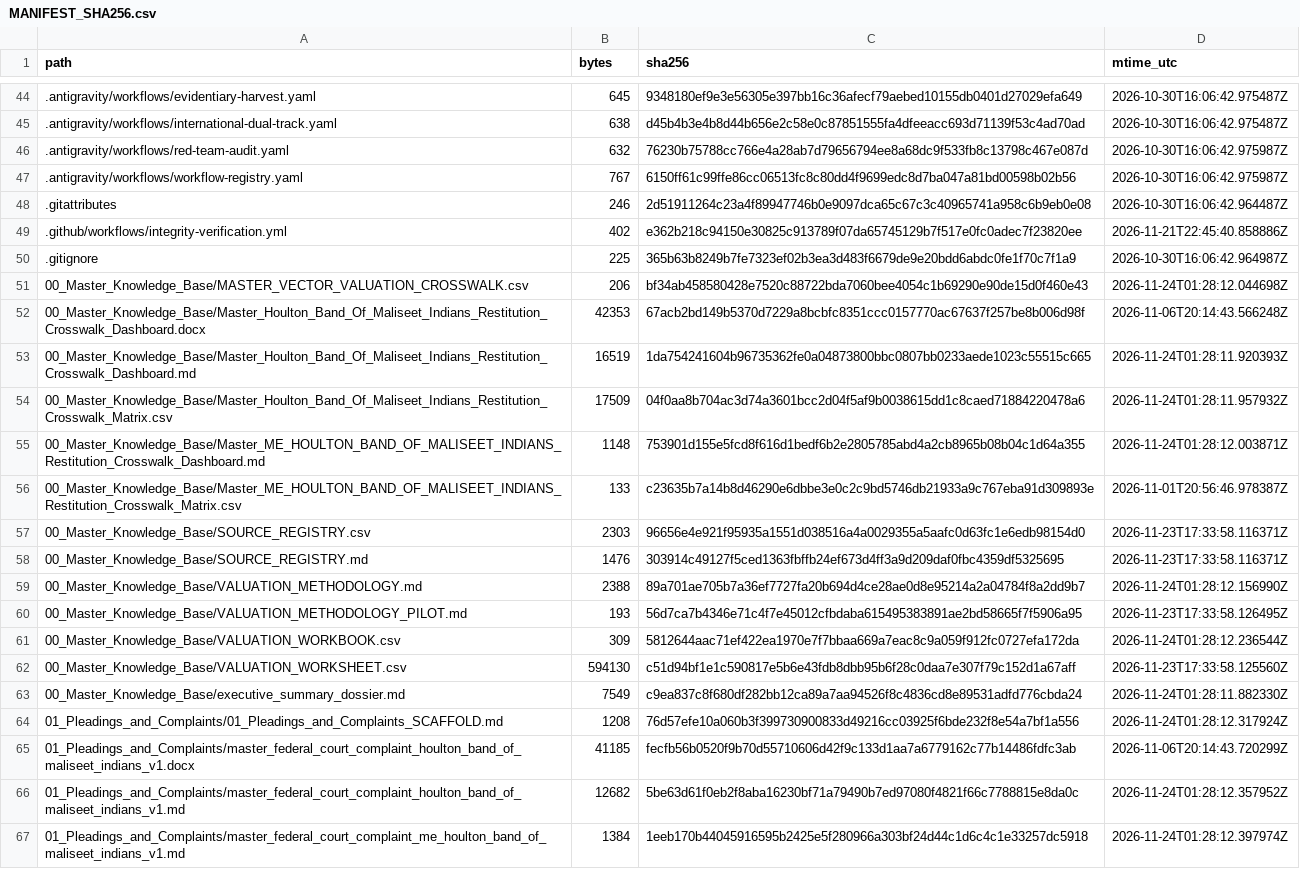
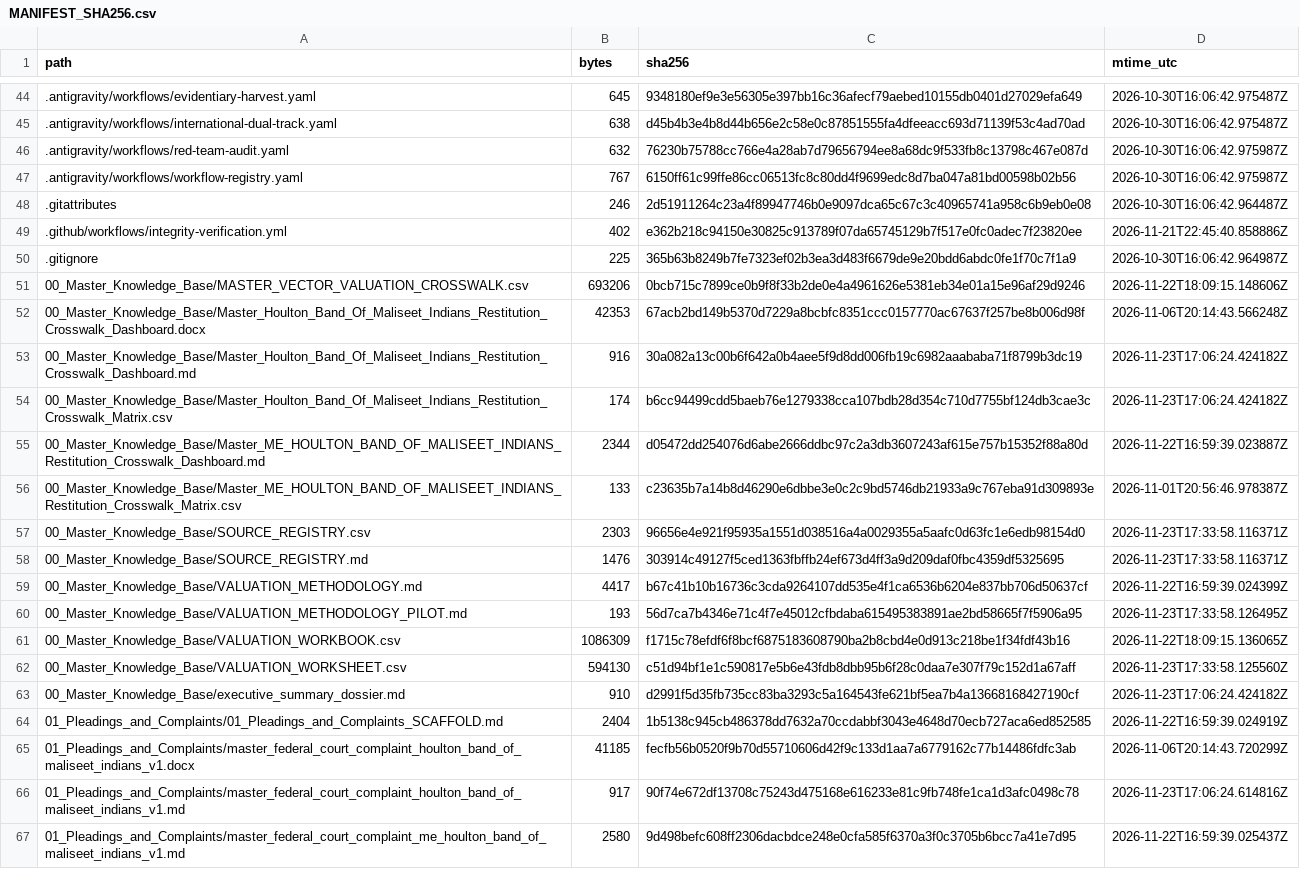
Before and after one commit to GlobalRestitutionAlliance/turtle-island-us-me-houlton-band-of-maliseet-indians-master-litigation, a CSV file: 99_Archives_and_Manifests/MANIFEST_SHA256.csv, drawn as a sheet; only a part is shown, gaps mark what is left out; the diff covers the shown part only.

```diff
--- a/99_Archives_and_Manifests/MANIFEST_SHA256.csv
+++ b/99_Archives_and_Manifests/MANIFEST_SHA256.csv
@@ -50,7 +50,7 @@ path,bytes,sha256,mtime_utc
 .gitignore,225,365b63b8249b7fe7323ef02b3ea3d483f6679de9e20bdd6abdc0fe1f70c7f1a9,2026-10-30T16:06:42.964987Z
-00_Master_Knowledge_Base/MASTER_VECTOR_VALUATION_CROSSWALK.csv,206,bf34ab458580428e7520c88722bda7060bee4054c1b69290e90de15d0f460e43,2026-11-24T01:28:12.044698Z
+00_Master_Knowledge_Base/MASTER_VECTOR_VALUATION_CROSSWALK.csv,693206,0bcb715c7899ce0b9f8f33b2de0e4a4961626e5381eb34e01a15e96af29d9246,2026-11-22T18:09:15.148606Z
 00_Master_Knowledge_Base/Master_Houlton_Band_Of_Maliseet_Indians_Restitution_Crosswalk_Dashboard.docx,42353,67acb2bd149b5370d7229a8bcbfc8351ccc0157770ac67637f257be8b006d98f,2026-11-06T20:14:43.566248Z
-00_Master_Knowledge_Base/Master_Houlton_Band_Of_Maliseet_Indians_Restitution_Crosswalk_Dashboard.md,16519,1da754241604b96735362fe0a04873800bbc0807bb0233aede1023c55515c665,2026-11-24T01:28:11.920393Z
-00_Master_Knowledge_Base/Master_Houlton_Band_Of_Maliseet_Indians_Restitution_Crosswalk_Matrix.csv,17509,04f0aa8b704ac3d74a3601bcc2d04f5af9b0038615dd1c8caed71884220478a6,2026-11-24T01:28:11.957932Z
-00_Master_Knowledge_Base/Master_ME_HOULTON_BAND_OF_MALISEET_INDIANS_Restitution_Crosswalk_Dashboard.md,1148,753901d155e5fcd8f616d1bedf6b2e2805785abd4a2cb8965b08b04c1d64a355,2026-11-24T01:28:12.003871Z
+00_Master_Knowledge_Base/Master_Houlton_Band_Of_Maliseet_Indians_Restitution_Crosswalk_Dashboard.md,916,30a082a13c00b6f642a0b4aee5f9d8dd006fb19c6982aaababa71f8799b3dc19,2026-11-23T17:06:24.424182Z
+00_Master_Knowledge_Base/Master_Houlton_Band_Of_Maliseet_Indians_Restitution_Crosswalk_Matrix.csv,174,b6cc94499cdd5baeb76e1279338cca107bdb28d354c710d7755bf124db3cae3c,2026-11-23T17:06:24.424182Z
+00_Master_Knowledge_Base/Master_ME_HOULTON_BAND_OF_MALISEET_INDIANS_Restitution_Crosswalk_Dashboard.md,2344,d05472dd254076d6abe2666ddbc97c2a3db3607243af615e757b15352f88a80d,2026-11-22T16:59:39.023887Z
 00_Master_Knowledge_Base/Master_ME_HOULTON_BAND_OF_MALISEET_INDIANS_Restitution_Crosswalk_Matrix.csv,133,c23635b7a14b8d46290e6dbbe3e0c2c9bd5746db21933a9c767eba91d309893e,2026-11-01T20:56:46.978387Z
@@ -58,10 +58,10 @@ path,bytes,sha256,mtime_utc
 00_Master_Knowledge_Base/SOURCE_REGISTRY.md,1476,303914c49127f5ced1363fbffb24ef673d4ff3a9d209daf0fbc4359df5325695,2026-11-23T17:33:58.116371Z
-00_Master_Knowledge_Base/VALUATION_METHODOLOGY.md,2388,89a701ae705b7a36ef7727fa20b694d4ce28ae0d8e95214a2a04784f8a2dd9b7,2026-11-24T01:28:12.156990Z
+00_Master_Knowledge_Base/VALUATION_METHODOLOGY.md,4417,b67c41b10b16736c3cda9264107dd535e4f1ca6536b6204e837bb706d50637cf,2026-11-22T16:59:39.024399Z
 00_Master_Knowledge_Base/VALUATION_METHODOLOGY_PILOT.md,193,56d7ca7b4346e71c4f7e45012cfbdaba615495383891ae2bd58665f7f5906a95,2026-11-23T17:33:58.126495Z
-00_Master_Knowledge_Base/VALUATION_WORKBOOK.csv,309,5812644aac71ef422ea1970e7f7bbaa669a7eac8c9a059f912fc0727efa172da,2026-11-24T01:28:12.236544Z
+00_Master_Knowledge_Base/VALUATION_WORKBOOK.csv,1086309,f1715c78efdf6f8bcf6875183608790ba2b8cbd4e0d913c218be1f34fdf43b16,2026-11-22T18:09:15.136065Z
 00_Master_Knowledge_Base/VALUATION_WORKSHEET.csv,594130,c51d94bf1e1c590817e5b6e43fdb8dbb95b6f28c0daa7e307f79c152d1a67aff,2026-11-23T17:33:58.125560Z
-00_Master_Knowledge_Base/executive_summary_dossier.md,7549,c9ea837c8f680df282bb12ca89a7aa94526f8c4836cd8e89531adfd776cbda24,2026-11-24T01:28:11.882330Z
-01_Pleadings_and_Complaints/01_Pleadings_and_Complaints_SCAFFOLD.md,1208,76d57efe10a060b3f399730900833d49216cc03925f6bde232f8e54a7bf1a556,2026-11-24T01:28:12.317924Z
+00_Master_Knowledge_Base/executive_summary_dossier.md,910,d2991f5d35fb735cc83ba3293c5a164543fe621bf5ea7b4a13668168427190cf,2026-11-23T17:06:24.424182Z
+01_Pleadings_and_Complaints/01_Pleadings_and_Complaints_SCAFFOLD.md,2404,1b5138c945cb486378dd7632a70ccdabbf3043e4648d70ecb727aca6ed852585,2026-11-22T16:59:39.024919Z
 01_Pleadings_and_Complaints/master_federal_court_complaint_houlton_band_of_maliseet_indians_v1.docx,41185,fecfb56b0520f9b70d55710606d42f9c133d1aa7a6779162c77b14486fdfc3ab,2026-11-06T20:14:43.720299Z
-01_Pleadings_and_Complaints/master_federal_court_complaint_houlton_band_of_maliseet_indians_v1.md,12682,5be63d61f0eb2f8aba16230bf71a79490b7ed97080f4821f66c7788815e8da0c,2026-11-24T01:28:12.357952Z
-01_Pleadings_and_Complaints/master_federal_court_complaint_me_houlton_band_of_maliseet_indians_v1.md,1384,1eeb170b44045916595b2425e5f280966a303bf24d44c1d6c4c1e33257dc5918,2026-11-24T01:28:12.397974Z
+01_Pleadings_and_Complaints/master_federal_court_complaint_houlton_band_of_maliseet_indians_v1.md,917,90f74e672df13708c75243d475168e616233e81c9fb748fe1ca1d3afc0498c78,2026-11-23T17:06:24.614816Z
+01_Pleadings_and_Complaints/master_federal_court_complaint_me_houlton_band_of_maliseet_indians_v1.md,2580,9d498befc608ff2306dacbdce248e0cfa585f6370a3f0c3705b6bcc7a41e7d95,2026-11-22T16:59:39.025437Z
```
Also changed, not shown: 80 edited cells elsewhere in this file, 37 other files.
